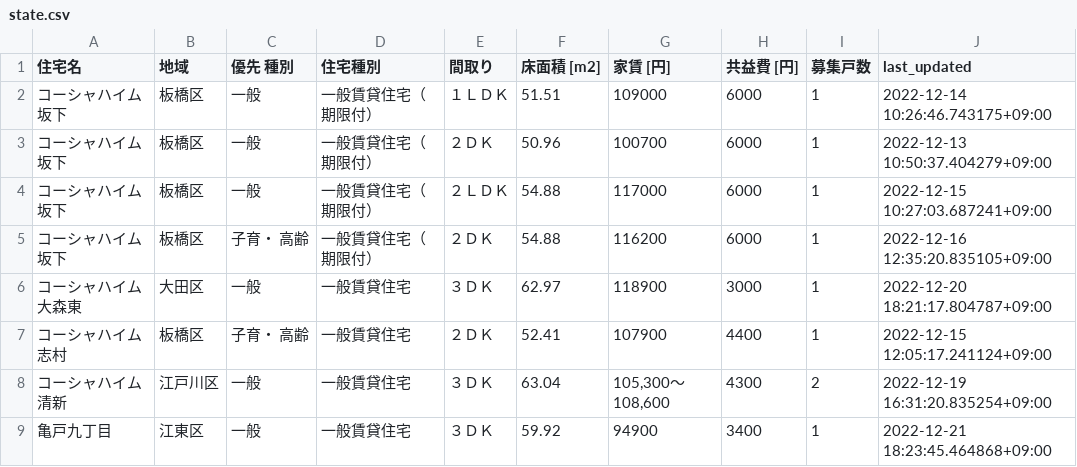
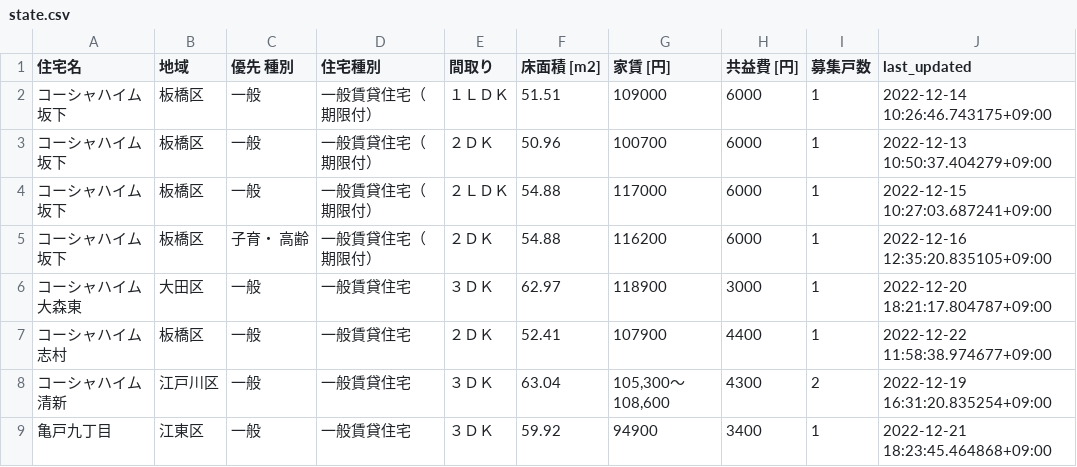
Before and after one commit to kj-9/jkk-py, a CSV file: state.csv, drawn as a sheet.

```diff
--- a/state.csv
+++ b/state.csv
@@ -6,3 +6,3 @@
 コーシャハイム大森東,大田区,一般,一般賃貸住宅,３ＤＫ,62.97,118900,3000,1,2022-12-20 18:21:17.804787+09:00
-コーシャハイム志村,板橋区,子育・ 高齢,一般賃貸住宅,２ＤＫ,52.41,107900,4400,1,2022-12-15 12:05:17.241124+09:00
+コーシャハイム志村,板橋区,一般,一般賃貸住宅,２ＤＫ,52.41,107900,4400,1,2022-12-22 11:58:38.974677+09:00
 コーシャハイム清新,江戸川区,一般,一般賃貸住宅,３ＤＫ,63.04,"105,300〜108,600",4300,2,2022-12-19 16:31:20.835254+09:00
```
